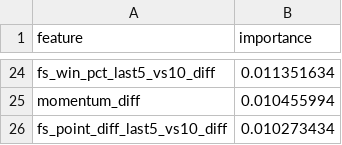
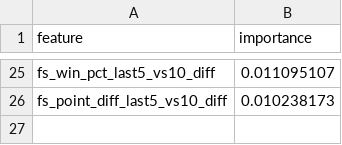
Before and after one commit to jgamblin/NCAA-Prediction, a CSV file: data/Adaptive_Feature_Importance.csv, drawn as a sheet; only a part is shown, gaps mark what is left out; removed rows and columns are numbered as before the commit, all else as after; the diff covers the shown part only; the diff names each change by its address in the sheet, - before the commit and + after, or states it on an @@ line.

```diff
--- a/data/Adaptive_Feature_Importance.csv
+++ b/data/Adaptive_Feature_Importance.csv
-B25 (importance): 0.011351634
+B25 (importance): 0.011095107
-row 25: momentum_diff | 0.010455994
-B26 (importance): 0.010273434
+B26 (importance): 0.010238173
```
Also changed, not shown: 10 added rows, 9 removed rows and 13 edited cells elsewhere in this file, 20 other files.
